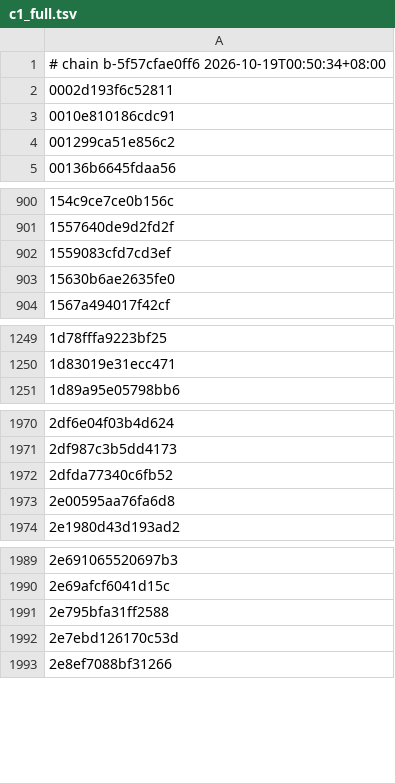
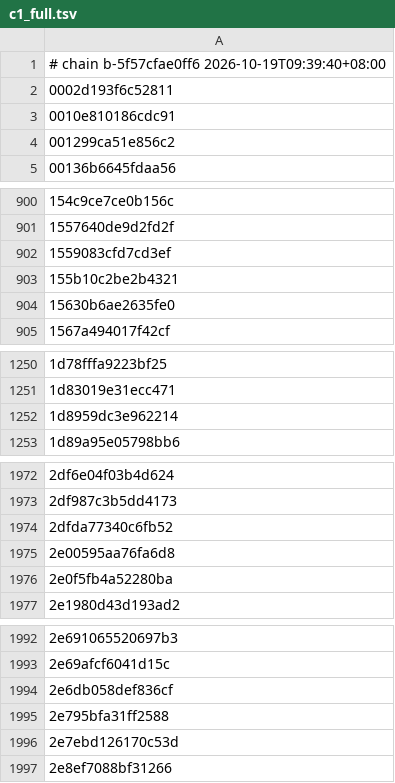
Before and after one commit to 4202217/nxnative, a TSV file: dm/games/01002B00111A2000/c1_full.tsv, drawn as a sheet; only a part is shown, gaps mark what is left out; the diff covers the shown part only.

Commit message:
c1 guard proves the whole index against the shader's real c1 span, and checks every stage
c1_guard.py decides which shaders' c1 (embedded constant segment) reads may share the host's 4 MB banks (nvn_mtl.m c1_store: the data rounded up to 256 bytes, a 256-byte zero gap, then the next shader). The old rule followed only the last variable of an index and took any mask, min or clamp it met as proof: `_1 + (_2 & 3u)` with _1 read from an input passed, masks wider than the data passed, and compute shaders (cp_c1) were never looked at.

Now interval arithmetic runs over the whole expression, following each integer temporary to its one declaration (a variable assigned again, such as a loop counter, is unbounded; identical repeated declarations from the main0_z copy are fine). Literals, & K, % K, shifts, min, max, clamp and casts bound a value, unsigned values are non-negative, and inputs, memory reads and anything not understood are unbounded. A shader stays shared only if every access is >= 0 and 16 * (index + 1) fits the span.

Regenerated for every profile: nine lists are unchanged as sets, Age of Calamity gains 28 isolated shaders and Three Houses 8 (64 KiB each, about 2.3 MB). The ones checked are compute shaders indexing c1 by a value read from a texture.

```diff
--- a/dm/games/01002B00111A2000/c1_full.tsv
+++ b/dm/games/01002B00111A2000/c1_full.tsv
@@ -1,2 +1,2 @@
-# chain b-5f57cfae0ff6 2026-10-19T00:50:34+08:00
+# chain b-5f57cfae0ff6 2026-10-19T09:39:40+08:00
 0002d193f6c52811
@@ -902,2 +902,3 @@
 1559083cfd7cd3ef
+155b10c2be2b4321
 15630b6ae2635fe0
@@ -1250,2 +1251,3 @@
 1d83019e31ecc471
+1d8959dc3e962214
 1d89a95e05798bb6
@@ -1973,2 +1975,3 @@
 2e00595aa76fa6d8
+2e0f5fb4a52280ba
 2e1980d43d193ad2
@@ -1990,2 +1993,3 @@
 2e69afcf6041d15c
+2e6db058def836cf
 2e795bfa31ff2588
```
Also changed, not shown: 24 added rows elsewhere in this file, 3 other files.
